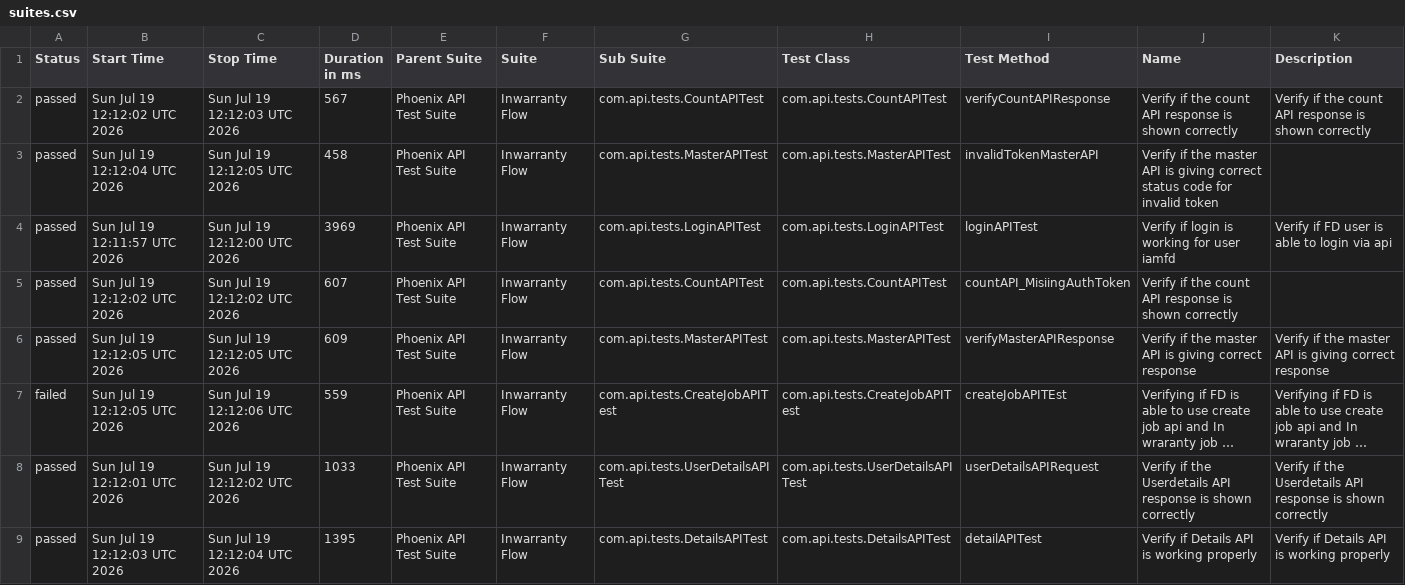
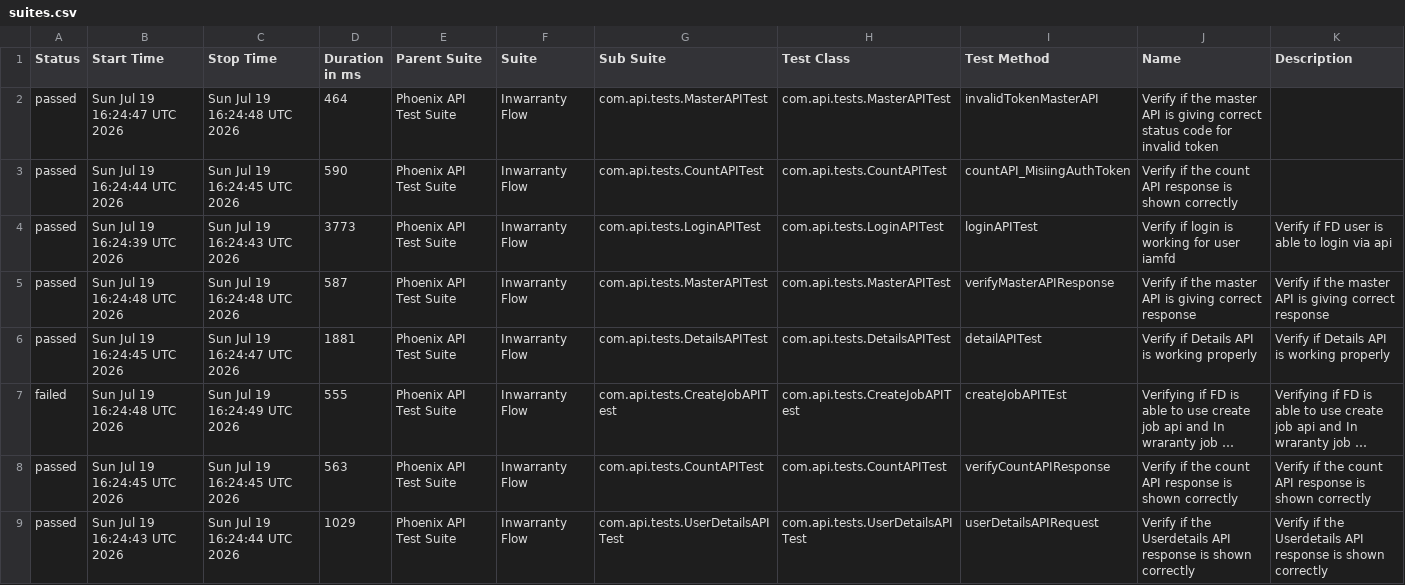
Before and after one commit to idavinde/PhoenixTestAutomationFramwork, a CSV file: data/suites.csv, drawn as a sheet; long unchanged cells end in …; removed rows and columns are numbered as before the commit, all else as after; the diff names each change by its address in the sheet, - before the commit and + after, or states it on an @@ line.

```diff
--- a/data/suites.csv
+++ b/data/suites.csv
-row 2: passed | Sun Jul 19 12:12:02 UTC 2026 | Sun Jul 19 12:12:03 UTC 2026 | 567 | Phoenix API Test Suite | Inwarranty Flow | com.api.tests.CountAPITest | com.api.tests.CountAPITest | verifyCountAPIResponse | Verify if the count API response is shown correctly | Verify if the count API response is shown correctly
-B2 (Start Time): Sun Jul 19 12:12:04 UTC 2026
+B2 (Start Time): Sun Jul 19 16:24:47 UTC 2026
-C2 (Stop Time): Sun Jul 19 12:12:05 UTC 2026
+C2 (Stop Time): Sun Jul 19 16:24:48 UTC 2026
-D2 (Duration in ms): 458
+D2 (Duration in ms): 464
+row 3: passed | Sun Jul 19 16:24:44 UTC 2026 | Sun Jul 19 16:24:45 UTC 2026 | 590 | Phoenix API Test Suite | Inwarranty Flow | com.api.tests.CountAPITest | com.api.tests.CountAPITest | countAPI_MisiingAuthToken | Verify if the count API response is shown correctly
-B4 (Start Time): Sun Jul 19 12:11:57 UTC 2026
+B4 (Start Time): Sun Jul 19 16:24:39 UTC 2026
-C4 (Stop Time): Sun Jul 19 12:12:00 UTC 2026
+C4 (Stop Time): Sun Jul 19 16:24:43 UTC 2026
-D4 (Duration in ms): 3969
+D4 (Duration in ms): 3773
-row 5: passed | Sun Jul 19 12:12:02 UTC 2026 | Sun Jul 19 12:12:02 UTC 2026 | 607 | Phoenix API Test Suite | Inwarranty Flow | com.api.tests.CountAPITest | com.api.tests.CountAPITest | countAPI_MisiingAuthToken | Verify if the count API response is shown correctly
-B5 (Start Time): Sun Jul 19 12:12:05 UTC 2026
+B5 (Start Time): Sun Jul 19 16:24:48 UTC 2026
-C5 (Stop Time): Sun Jul 19 12:12:05 UTC 2026
+C5 (Stop Time): Sun Jul 19 16:24:48 UTC 2026
-D5 (Duration in ms): 609
+D5 (Duration in ms): 587
+row 6: passed | Sun Jul 19 16:24:45 UTC 2026 | Sun Jul 19 16:24:47 UTC 2026 | 1881 | Phoenix API Test Suite | Inwarranty Flow | com.api.tests.DetailsAPITest | com.api.tests.DetailsAPITest | detailAPITest | Verify if Details API is working properly | Verify if Details API is working properly
-B7 (Start Time): Sun Jul 19 12:12:05 UTC 2026
+B7 (Start Time): Sun Jul 19 16:24:48 UTC 2026
-C7 (Stop Time): Sun Jul 19 12:12:06 UTC 2026
+C7 (Stop Time): Sun Jul 19 16:24:49 UTC 2026
-D7 (Duration in ms): 559
+D7 (Duration in ms): 555
-B8 (Start Time): Sun Jul 19 12:12:01 UTC 2026
+B8 (Start Time): Sun Jul 19 16:24:45 UTC 2026
-C8 (Stop Time): Sun Jul 19 12:12:02 UTC 2026
+C8 (Stop Time): Sun Jul 19 16:24:45 UTC 2026
-D8 (Duration in ms): 1033
+D8 (Duration in ms): 563
-G8 (Sub Suite): com.api.tests.UserDetailsAPITest
+G8 (Sub Suite): com.api.tests.CountAPITest
-H8 (Test Class): com.api.tests.UserDetailsAPITest
+H8 (Test Class): com.api.tests.CountAPITest
-I8 (Test Method): userDetailsAPIRequest
+I8 (Test Method): verifyCountAPIResponse
-J8 (Name): …if the Userdetails API response…
+J8 (Name): …if the count API response…
-K8 (Description): …if the Userdetails API response…
+K8 (Description): …if the count API response…
-B9 (Start Time): Sun Jul 19 12:12:03 UTC 2026
+B9 (Start Time): Sun Jul 19 16:24:43 UTC 2026
-C9 (Stop Time): Sun Jul 19 12:12:04 UTC 2026
+C9 (Stop Time): Sun Jul 19 16:24:44 UTC 2026
-D9 (Duration in ms): 1395
+D9 (Duration in ms): 1029
-G9 (Sub Suite): com.api.tests.DetailsAPITest
+G9 (Sub Suite): com.api.tests.UserDetailsAPITest
-H9 (Test Class): com.api.tests.DetailsAPITest
+H9 (Test Class): com.api.tests.UserDetailsAPITest
-I9 (Test Method): detailAPITest
+I9 (Test Method): userDetailsAPIRequest
-J9 (Name): Verify if Details API is working properly
+J9 (Name): Verify if the Userdetails API response is shown correctly
-K9 (Description): Verify if Details API is working properly
+K9 (Description): Verify if the Userdetails API response is shown correctly
```
Also changed, not shown: data/behaviors.csv, 50 other files.
